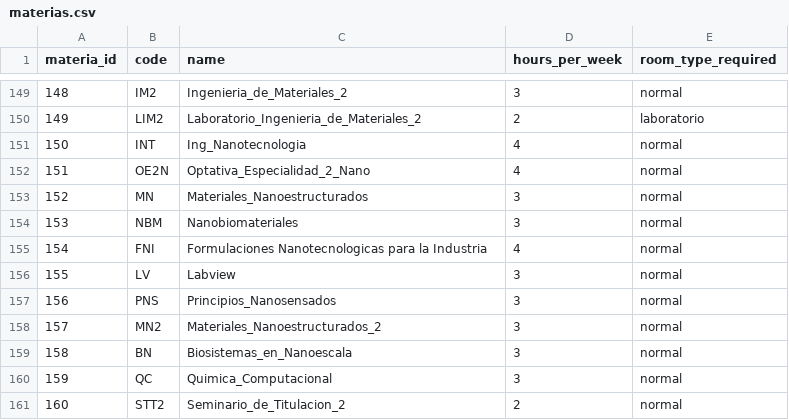
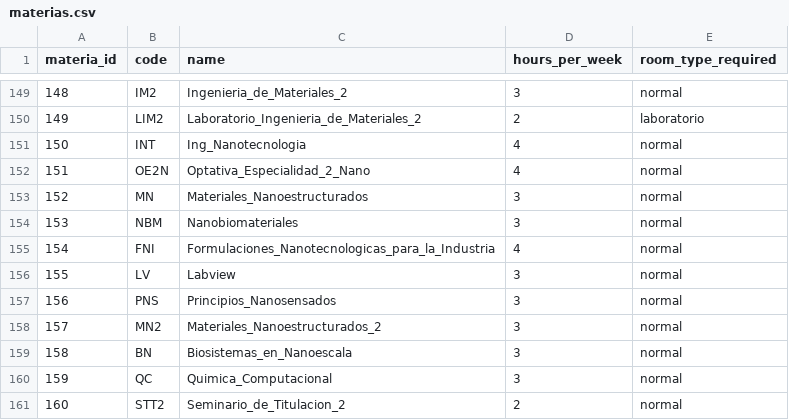
Before and after one commit to Danglz16/MCIA, a CSV file: Semestre_2/Metaheuristica/Datos/Tablas/materias.csv, drawn as a sheet; only a part is shown, gaps mark what is left out; the diff covers the shown part only.

```diff
--- a/Semestre_2/Metaheuristica/Datos/Tablas/materias.csv
+++ b/Semestre_2/Metaheuristica/Datos/Tablas/materias.csv
@@ -154,3 +154,3 @@ materia_id,code,name,hours_per_week,room_type_required
 153,NBM,Nanobiomateriales,3,normal
-154,FNI,Formulaciones Nanotecnologicas para la Industria,4,normal
+154,FNI,Formulaciones_Nanotecnologicas_para_la_Industria,4,normal
 155,LV,Labview,3,normal
```
Also changed, not shown: 6 edited cells elsewhere in this file, Semestre_2/Metaheuristica/Datos/Tablas/horarios.csv, Semestre_2/Metaheuristica/Datos/Tablas/salones.csv, 2 other files.
